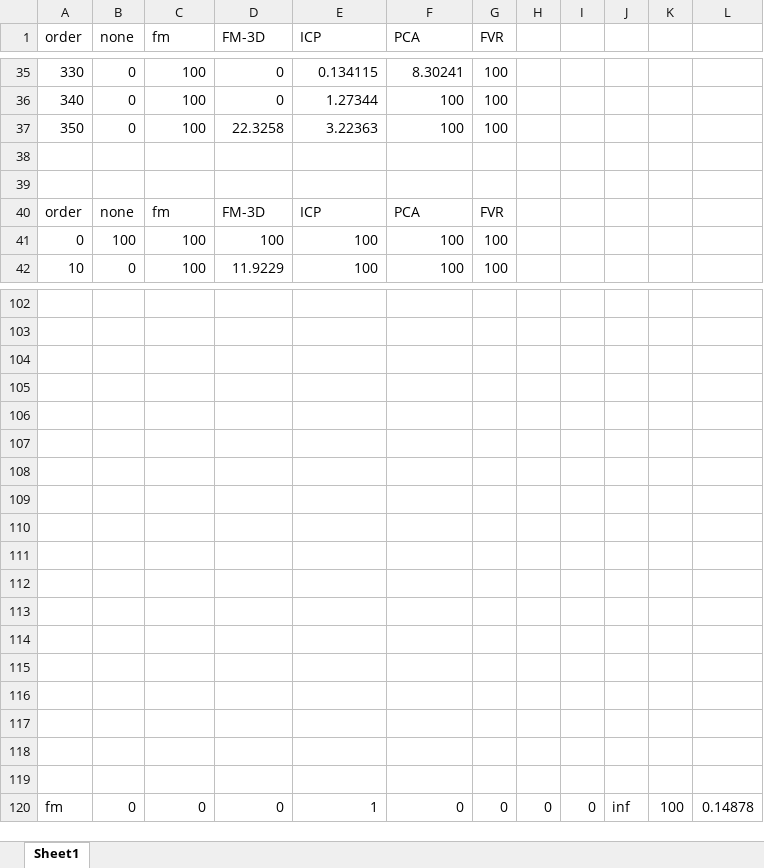
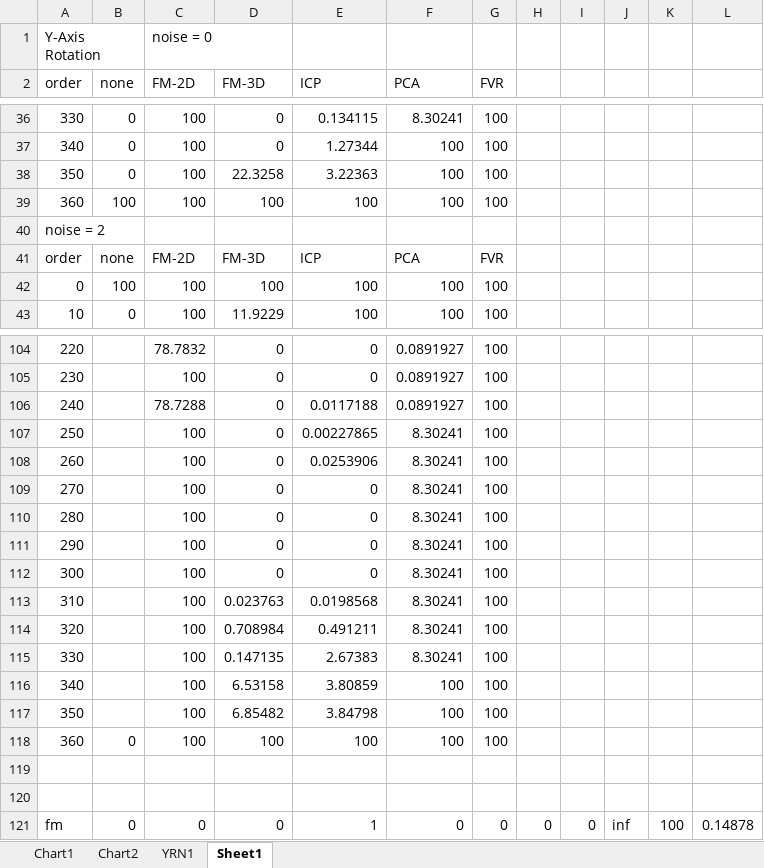
Before and after one commit to lukes611/phdThesis, an Excel workbook: results/NoiseExperiments.xlsx, sheet Sheet1, drawn as a sheet; only a part is shown, gaps mark what is left out; values as stored, in another font and other column widths than the file's, no borders; charts and pictures not drawn; removed rows and columns are numbered as before the commit, all else as after; the diff covers the shown part only; the diff names each change by its address in the sheet, - before the commit and + after, or states it on an @@ line.

```diff
--- a/results/NoiseExperiments.xlsx (sheet Sheet1)
+++ b/results/NoiseExperiments.xlsx (sheet Sheet1)
+sheet tab: Chart1
+sheet tab: Chart2
+sheet tab: YRN1
+row 1: Y-Axis Rotation |  | noise = 0
-C2: fm
+C2: FM-2D
-row 39: (empty)
+row 39: 360 | 100 | 100 | 100 | 100 | 100 | 100
-A40 (order): (empty)
+A40 (order): noise = 2
-C41 (FM-2D): fm
+C41 (FM-2D): FM-2D
-row 104: (empty)
+row 104: 220 |  | 78.7832 | 0 | 0 | 0.0891927 | 100
-row 105: (empty)
+row 105: 230 |  | 100 | 0 | 0 | 0.0891927 | 100
-row 106: (empty)
+row 106: 240 |  | 78.7288 | 0 | 0.0117188 | 0.0891927 | 100
-row 107: (empty)
+row 107: 250 |  | 100 | 0 | 0.00227865 | 8.30241 | 100
-row 108: (empty)
+row 108: 260 |  | 100 | 0 | 0.0253906 | 8.30241 | 100
-row 109: (empty)
+row 109: 270 |  | 100 | 0 | 0 | 8.30241 | 100
-row 110: (empty)
+row 110: 280 |  | 100 | 0 | 0 | 8.30241 | 100
-row 111: (empty)
+row 111: 290 |  | 100 | 0 | 0 | 8.30241 | 100
-row 112: (empty)
+row 112: 300 |  | 100 | 0 | 0 | 8.30241 | 100
-row 113: (empty)
+row 113: 310 |  | 100 | 0.023763 | 0.0198568 | 8.30241 | 100
-row 114: (empty)
+row 114: 320 |  | 100 | 0.708984 | 0.491211 | 8.30241 | 100
-row 115: (empty)
+row 115: 330 |  | 100 | 0.147135 | 2.67383 | 8.30241 | 100
-row 116: (empty)
+row 116: 340 |  | 100 | 6.53158 | 3.80859 | 100 | 100
-row 117: (empty)
+row 117: 350 |  | 100 | 6.85482 | 3.84798 | 100 | 100
-row 118: (empty)
+row 118: 360 | 0 | 100 | 100 | 100 | 100 | 100
-row 117: (empty)
```
Also changed, not shown: 1 added row and 140 edited cells elsewhere in this sheet, formulas that keep their value, charts or pictures, results/Apartment.Texture.rotate.tests.v2.modified.xlsx, 6 other files.
